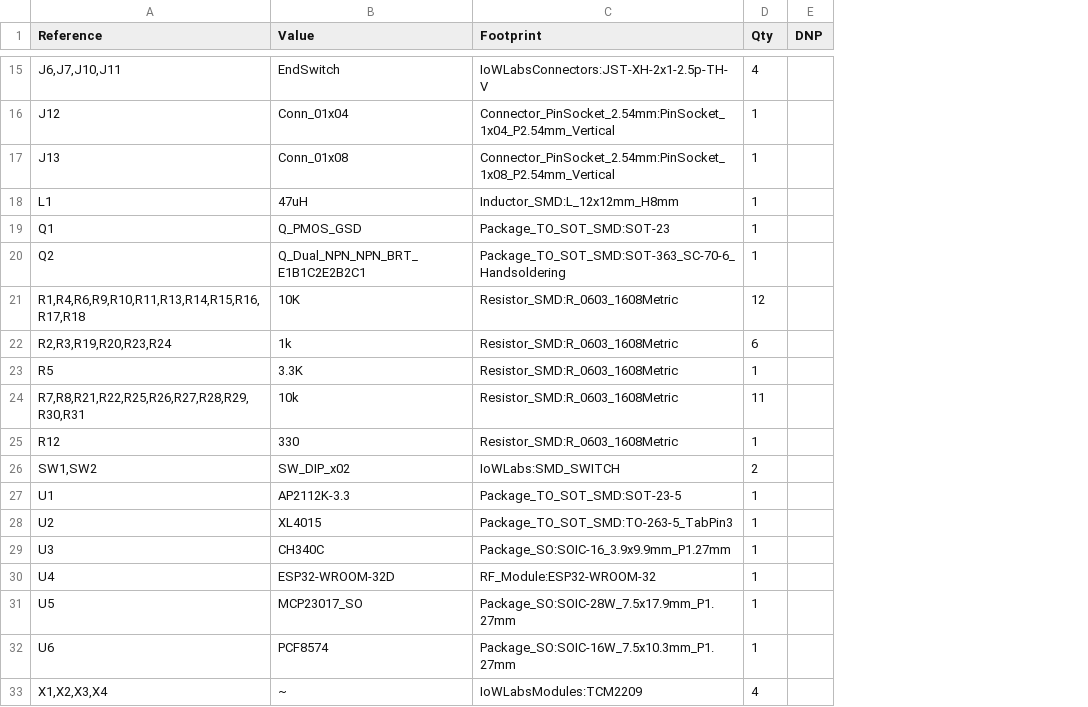
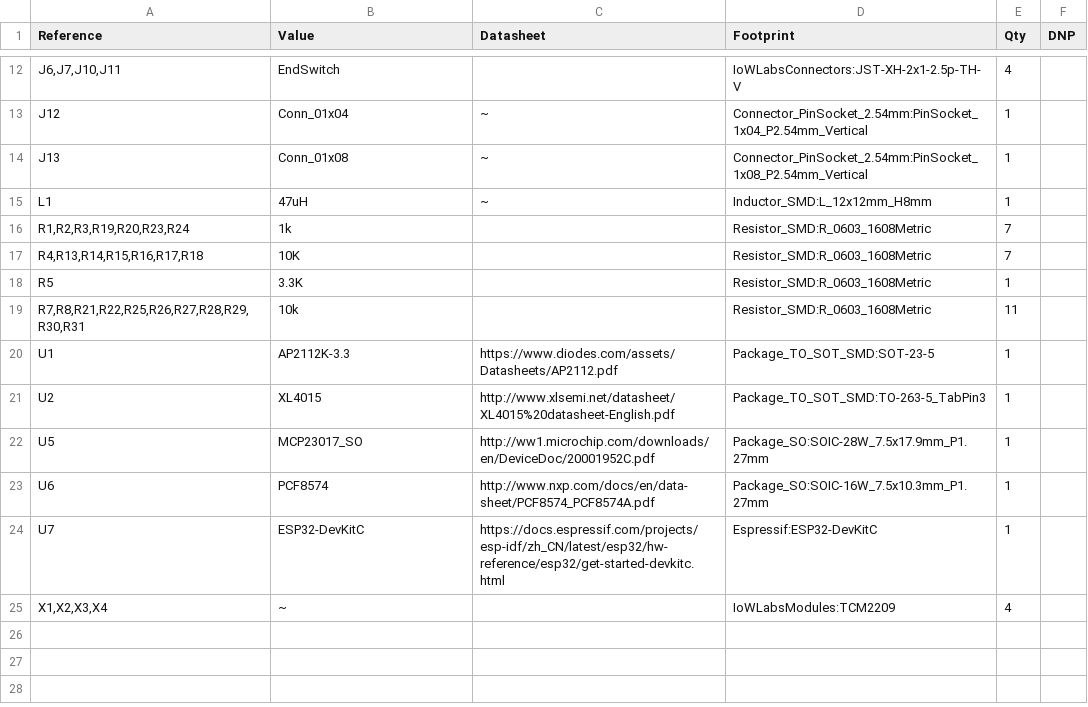
Before and after one commit to wenzel-lab/syringe-pumps-and-controller, a CSV file: electronics/syringe_pump_controller_module/Output_Files/syringe_pump.csv, drawn as a sheet; only a part is shown, gaps mark what is left out; removed rows and columns are numbered as before the commit, all else as after; the diff covers the shown part only; the diff names each change by its address in the sheet, - before the commit and + after, or states it on an @@ line.

```diff
--- a/electronics/syringe_pump_controller_module/Output_Files/syringe_pump.csv
+++ b/electronics/syringe_pump_controller_module/Output_Files/syringe_pump.csv
+column C (Datasheet), rows 13-15: all ~; rows 20-23: https://www.diodes.com/assets/Datasheets/AP2112.pdf | http://www.xlsemi.net/datasheet/XL4015%20datasheet-English.pdf | http://ww1.microchip.com/downloads/en/DeviceDoc/20001952C.pdf | http://www.nxp.com/docs/en/data-sheet/PCF8574_PCF8574A.pdf
-row 19: Q1 | Q_PMOS_GSD | Package_TO_SOT_SMD:SOT-23 | 1
-row 20: Q2 | Q_Dual_NPN_NPN_BRT_E1B1C2E2B2C1 | Package_TO_SOT_SMD:SOT-363_SC-70-6_Handsoldering | 1
-row 21: R1,R4,R6,R9,R10,R11,R13,R14,R15,R16,R17,R18 | 10K | Resistor_SMD:R_0603_1608Metric | 12
-A16 (Reference): R2,R3,R19,R20,R23,R24
+A16 (Reference): R1,R2,R3,R19,R20,R23,R24
-E16 (Qty): 6
+E16 (Qty): 7
+row 17: R4,R13,R14,R15,R16,R17,R18 | 10K |  | Resistor_SMD:R_0603_1608Metric | 7
-row 25: R12 | 330 | Resistor_SMD:R_0603_1608Metric | 1
-row 26: SW1,SW2 | SW_DIP_x02 | IoWLabs:SMD_SWITCH | 2
-row 29: U3 | CH340C | Package_SO:SOIC-16_3.9x9.9mm_P1.27mm | 1
-row 30: U4 | ESP32-WROOM-32D | RF_Module:ESP32-WROOM-32 | 1
+row 24: U7 | ESP32-DevKitC | https://docs.espressif.com/projects/esp-idf/zh_CN/latest/esp32/hw-reference/esp32/get-started-devkitc.html | Espressif:ESP32-DevKitC | 1
```
Also changed, not shown: 1 added row, 4 removed rows and 5 edited cells elsewhere in this file, 34 other files.
